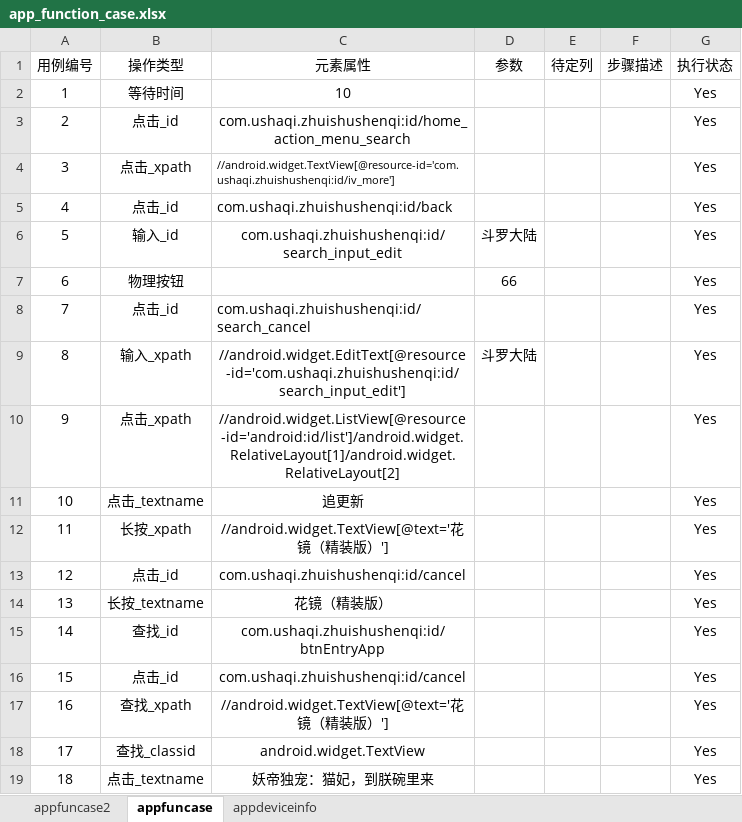
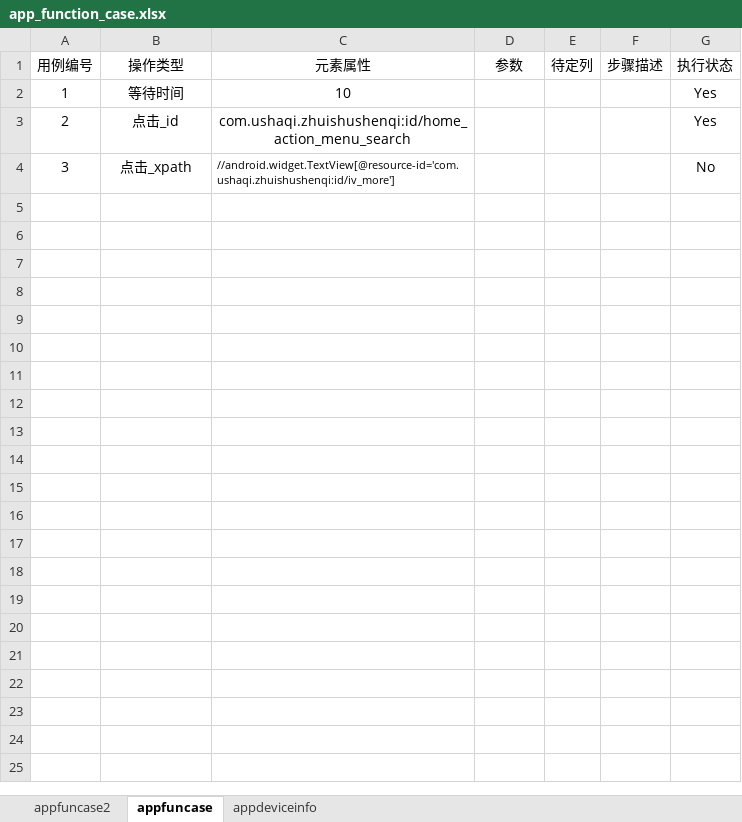
Before and after one commit to hsy5332/automationframework, an Excel workbook: automationframework/automationserver/automationtestcase/app_function_case.xlsx, sheet appfuncase, drawn as a sheet; values as stored, in another font and other column widths than the file's, no borders; the diff names each change by its address in the sheet, - before the commit and + after, or states it on an @@ line.

```diff
--- a/automationframework/automationserver/automationtestcase/app_function_case.xlsx (sheet appfuncase)
+++ b/automationframework/automationserver/automationtestcase/app_function_case.xlsx (sheet appfuncase)
-G4 (执行状态): Yes
+G4 (执行状态): No
-row 5: 4 | 点击_id | com.ushaqi.zhuishushenqi:id/back |  |  |  | Yes
-row 6: 5 | 输入_id | com.ushaqi.zhuishushenqi:id/search_input_edit | 斗罗大陆 |  |  | Yes
-row 7: 6 | 物理按钮 |  | 66 |  |  | Yes
-row 8: 7 | 点击_id | com.ushaqi.zhuishushenqi:id/search_cancel |  |  |  | Yes
-row 9: 8 | 输入_xpath | //android.widget.EditText[@resource-id='com.ushaqi.zhuishushenqi:id/search_input_edit'] | 斗罗大陆 |  |  | Yes
-row 10: 9 | 点击_xpath | //android.widget.ListView[@resource-id='android:id/list']/android.widget.RelativeLayout[1]/android.widget.RelativeLayout[2] |  |  |  | Yes
-row 11: 10 | 点击_textname | 追更新 |  |  |  | Yes
-row 12: 11 | 长按_xpath | //android.widget.TextView[@text='花镜（精装版）'] |  |  |  | Yes
-row 13: 12 | 点击_id | com.ushaqi.zhuishushenqi:id/cancel |  |  |  | Yes
-row 14: 13 | 长按_textname | 花镜（精装版） |  |  |  | Yes
-row 15: 14 | 查找_id | com.ushaqi.zhuishushenqi:id/btnEntryApp |  |  |  | Yes
-row 16: 15 | 点击_id | com.ushaqi.zhuishushenqi:id/cancel |  |  |  | Yes
-row 17: 16 | 查找_xpath | //android.widget.TextView[@text='花镜（精装版）'] |  |  |  | Yes
-row 18: 17 | 查找_classid | android.widget.TextView |  |  |  | Yes
-row 19: 18 | 点击_textname | 妖帝独宠：猫妃，到朕碗里来 |  |  |  | Yes
```
Also changed, not shown: automationframework/automationserver/automationtestcase/web_function_case.xlsx, 3 other files.
